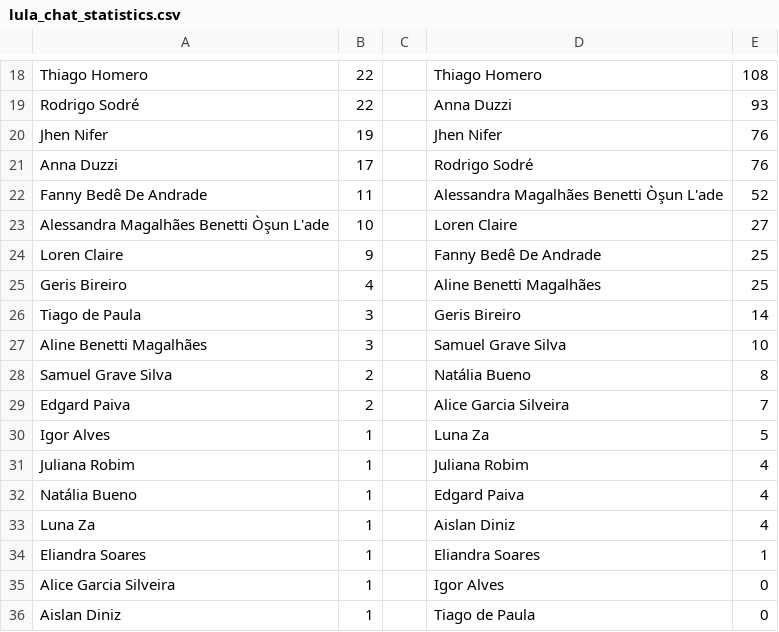
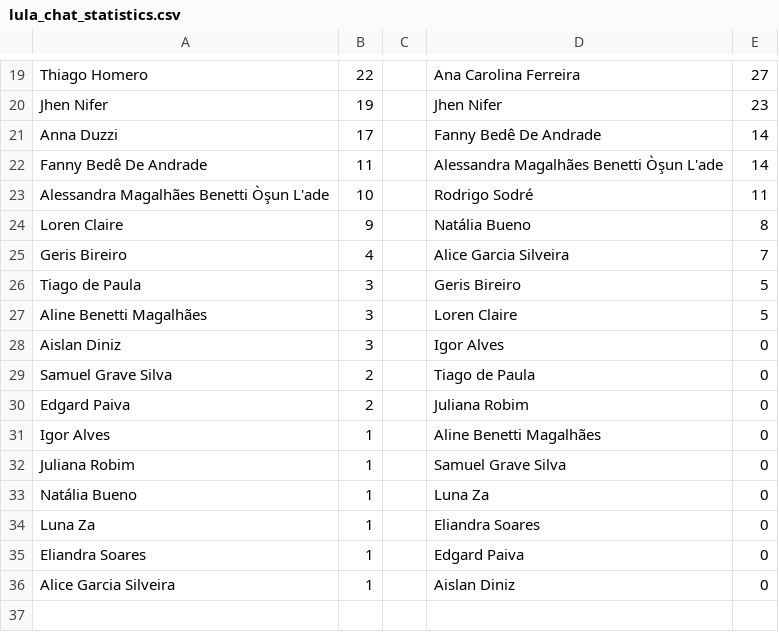
Before and after one commit to aporto/pcg, a CSV file: chat_do_lula/lula_chat_statistics.csv, drawn as a sheet; only a part is shown, gaps mark what is left out; removed rows and columns are numbered as before the commit, all else as after; the diff covers the shown part only; the diff names each change by its address in the sheet, - before the commit and + after, or states it on an @@ line.

```diff
--- a/chat_do_lula/lula_chat_statistics.csv
+++ b/chat_do_lula/lula_chat_statistics.csv
-D19: Thiago Homero
+D19: Ana Carolina Ferreira
-E19: 108
+E19: 27
-row 19: Rodrigo Sodré | 22 |  | Anna Duzzi | 93
-E20: 76
+E20: 23
-D21: Rodrigo Sodré
+D21: Fanny Bedê De Andrade
-E21: 76
+E21: 14
-E22: 52
+E22: 14
-D23: Loren Claire
+D23: Rodrigo Sodré
-E23: 27
+E23: 11
-D24: Fanny Bedê De Andrade
+D24: Natália Bueno
-E24: 25
+E24: 8
-D25: Aline Benetti Magalhães
+D25: Alice Garcia Silveira
-E25: 25
+E25: 7
-E26: 14
+E26: 5
-D27: Samuel Grave Silva
+D27: Loren Claire
-E27: 10
+E27: 5
+row 28: Aislan Diniz | 3 |  | Igor Alves | 0
-D29: Natália Bueno
+D29: Tiago de Paula
-E29: 8
+E29: 0
-D30: Alice Garcia Silveira
+D30: Juliana Robim
-E30: 7
+E30: 0
-D31: Luna Za
+D31: Aline Benetti Magalhães
-E31: 5
+E31: 0
-D32: Juliana Robim
+D32: Samuel Grave Silva
-E32:E34: 4
+E32:E34: 0
-D33: Edgard Paiva
+D33: Luna Za
-D34: Aislan Diniz
+D34: Eliandra Soares
-D35: Eliandra Soares
+D35: Edgard Paiva
-E35: 1
+E35: 0
-D36: Igor Alves
+D36: Aislan Diniz
-row 36: Aislan Diniz | 1 |  | Tiago de Paula | 0
```
Also changed, not shown: 2 added rows, 1 removed row and 28 edited cells elsewhere in this file, chat_do_lula/lula_chat.csv, 2 other files.
